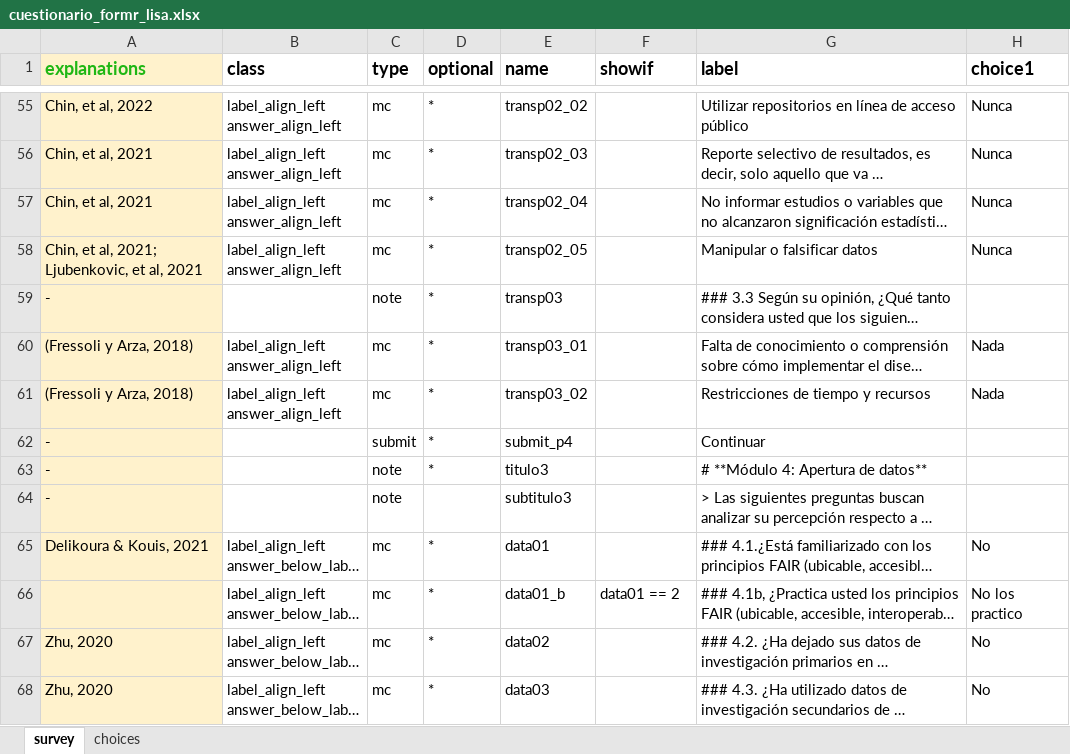
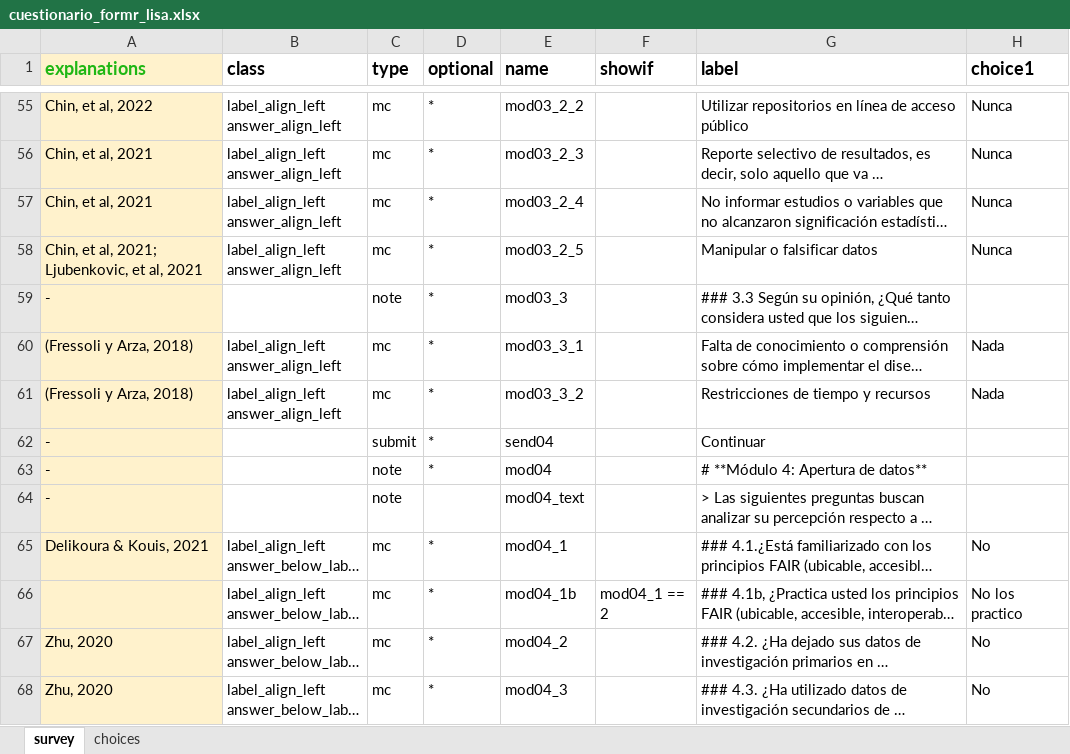
Before and after one commit to cristobalortizvilches/lisa-coes, an Excel workbook: cuestionario_formr_lisa.xlsx, sheet survey, drawn as a sheet; only a part is shown, gaps mark what is left out; long unchanged cells end in …; values as stored, in another font and other column widths than the file's, no borders; charts and pictures not drawn; the diff covers the shown part only; the diff names each change by its address in the sheet, - before the commit and + after, or states it on an @@ line.

```diff
--- a/cuestionario_formr_lisa.xlsx (sheet survey)
+++ b/cuestionario_formr_lisa.xlsx (sheet survey)
-E55 (name): transp02_02
+E55 (name): mod03_2_2
-E56 (name): transp02_03
+E56 (name): mod03_2_3
-E57 (name): transp02_04
+E57 (name): mod03_2_4
-E58 (name): transp02_05
+E58 (name): mod03_2_5
-E59 (name): transp03
+E59 (name): mod03_3
-E60 (name): transp03_01
+E60 (name): mod03_3_1
-E61 (name): transp03_02
+E61 (name): mod03_3_2
-E62 (name): submit_p4
+E62 (name): send04
-E63 (name): titulo3
+E63 (name): mod04
-E64 (name): subtitulo3
+E64 (name): mod04_text
-E65 (name): data01
+E65 (name): mod04_1
-E66 (name): data01_b
+E66 (name): mod04_1b
-F66 (showif): data01 == 2
+F66 (showif): mod04_1 == 2
-E67 (name): data02
+E67 (name): mod04_2
-E68 (name): data03
+E68 (name): mod04_3
```
Also changed, not shown: 169 edited cells elsewhere in this sheet.
